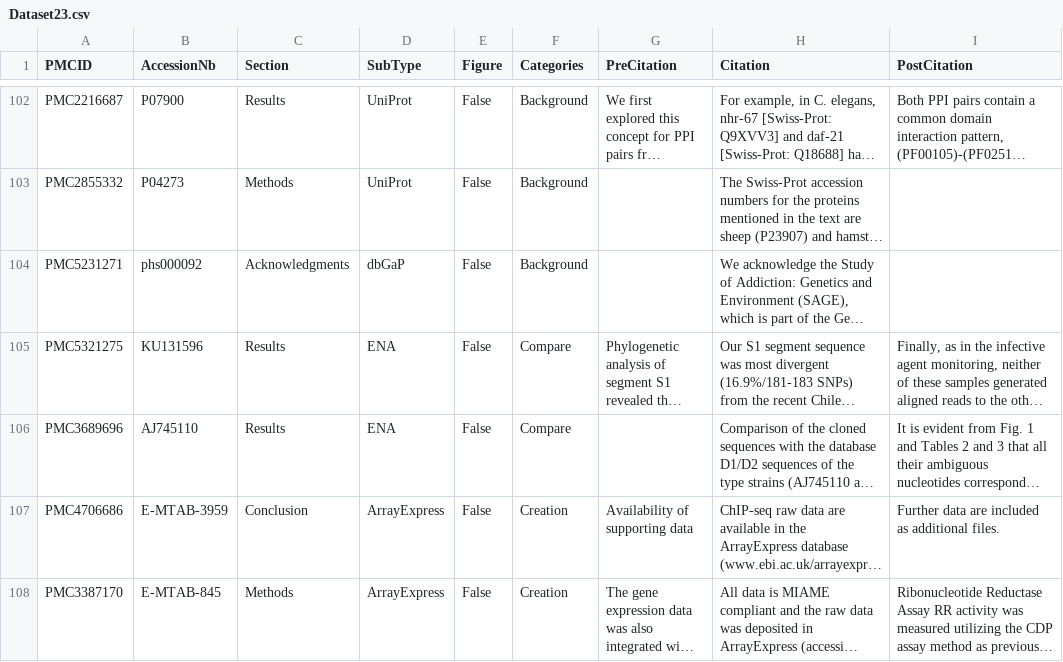
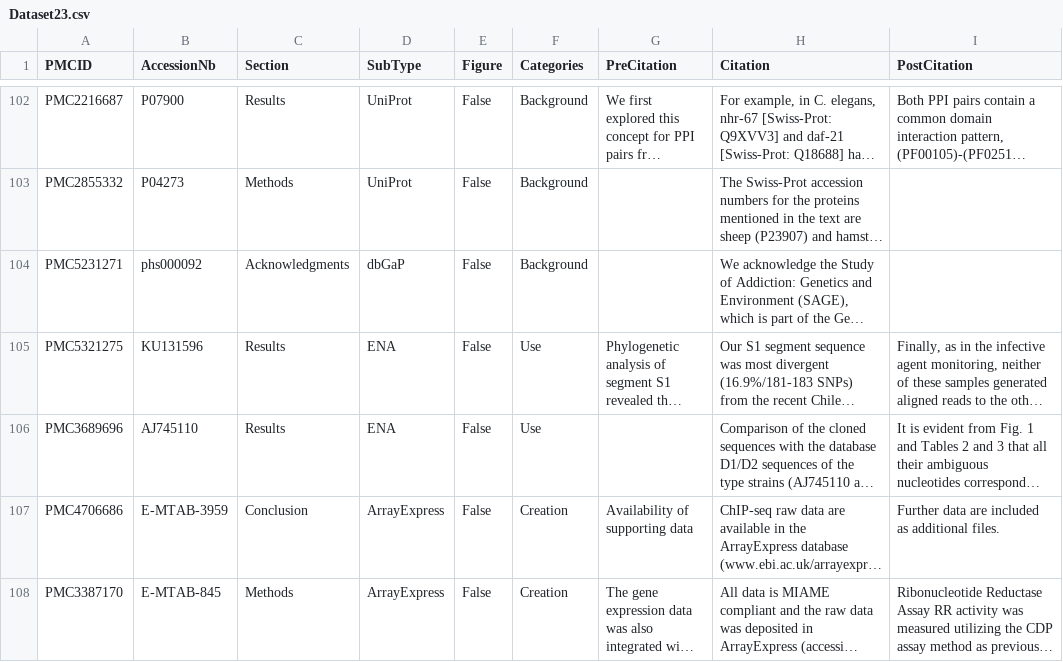
Before and after one commit to 0AlphaZero0/Text-Classification-Data-Citation-EuropePMC, a CSV file: MLAnalysis/Dataset23.csv, drawn as a sheet; only a part is shown, gaps mark what is left out; long unchanged cells end in …; the diff names each change by its address in the sheet, - before the commit and + after, or states it on an @@ line.

```diff
--- a/MLAnalysis/Dataset23.csv
+++ b/MLAnalysis/Dataset23.csv
-F105:F106 (Categories): Compare
+F105:F106 (Categories): Use
```
Also changed, not shown: 2 other files.
